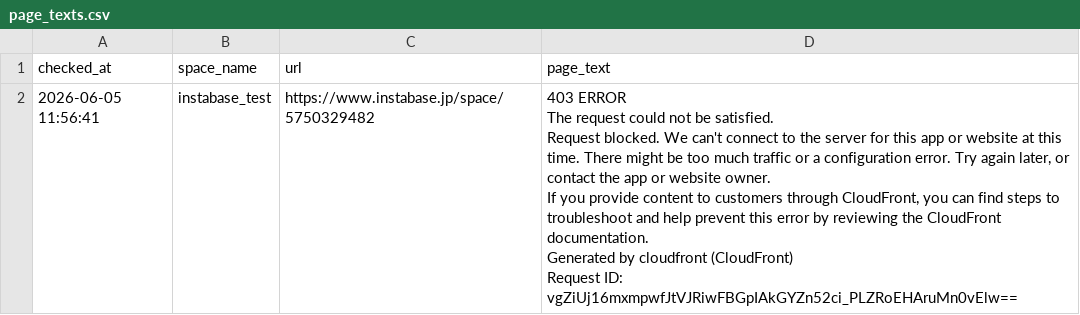
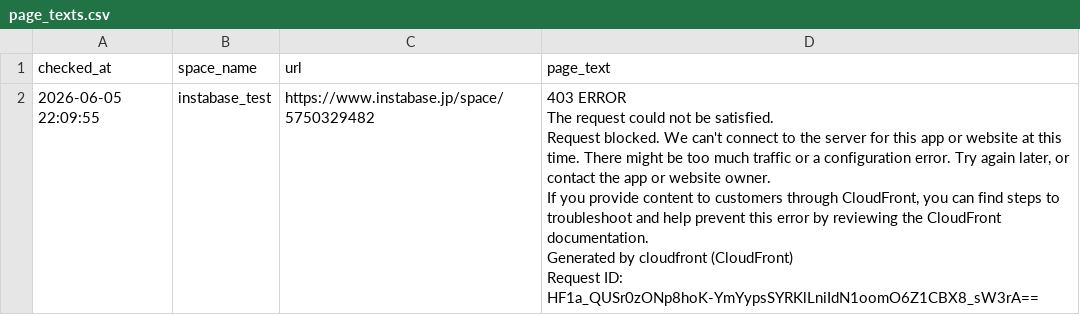
Before and after one commit to Haru-debug-cloud/booking-monitor, a CSV file: page_texts.csv, drawn as a sheet.

```diff
--- a/page_texts.csv
+++ b/page_texts.csv
@@ -1,7 +1,7 @@
 checked_at,space_name,url,page_text
-2026-06-05 11:56:41,instabase_test,https://www.instabase.jp/space/5750329482,"403 ERROR
-The request could not be satisfied.
-Request blocked. We can't connect to the server for this app or website at this time. There might be too much traffic or a configuration error. Try again later, or contact the app or website owner.
-If you provide content to customers through CloudFront, you can find steps to troubleshoot and help prevent this error by reviewing the CloudFront documentation.
-Generated by cloudfront (CloudFront)
-Request ID: vgZiUj16mxmpwfJtVJRiwFBGpIAkGYZn52ci_PLZRoEHAruMn0vElw=="
+2026-06-05 22:09:55,instabase_test,https://www.instabase.jp/space/5750329482,"403 ERROR
+The request could not be satisfied.
+Request blocked. We can't connect to the server for this app or website at this time. There might be too much traffic or a configuration error. Try again later, or contact the app or website owner.
+If you provide content to customers through CloudFront, you can find steps to troubleshoot and help prevent this error by reviewing the CloudFront documentation.
+Generated by cloudfront (CloudFront)
+Request ID: HF1a_QUSr0zONp8hoK-YmYypsSYRKlLniIdN1oomO6Z1CBX8_sW3rA=="
```
